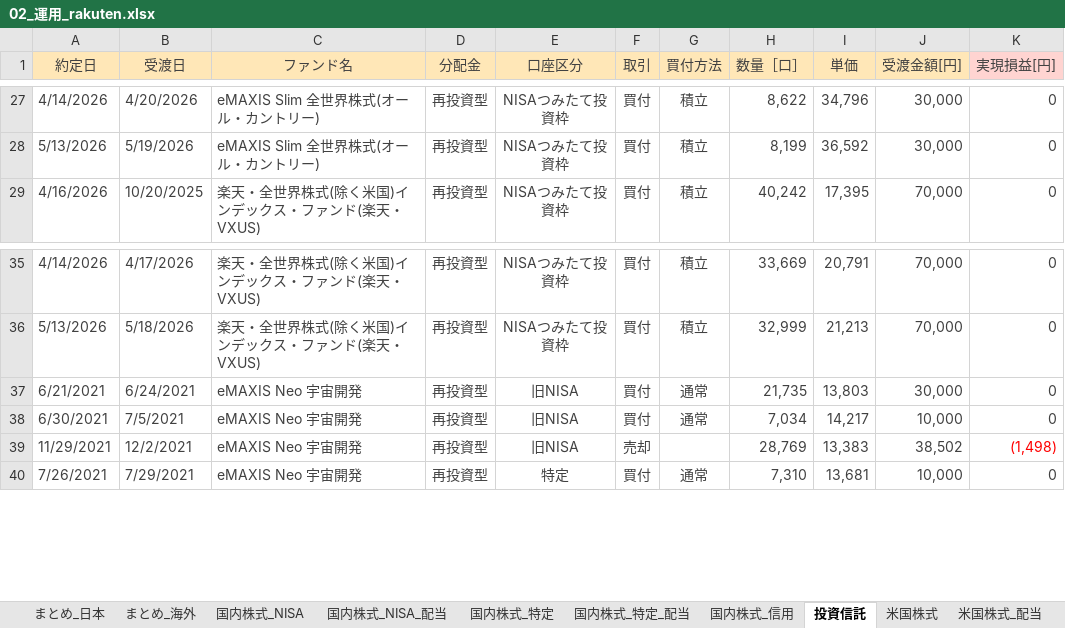
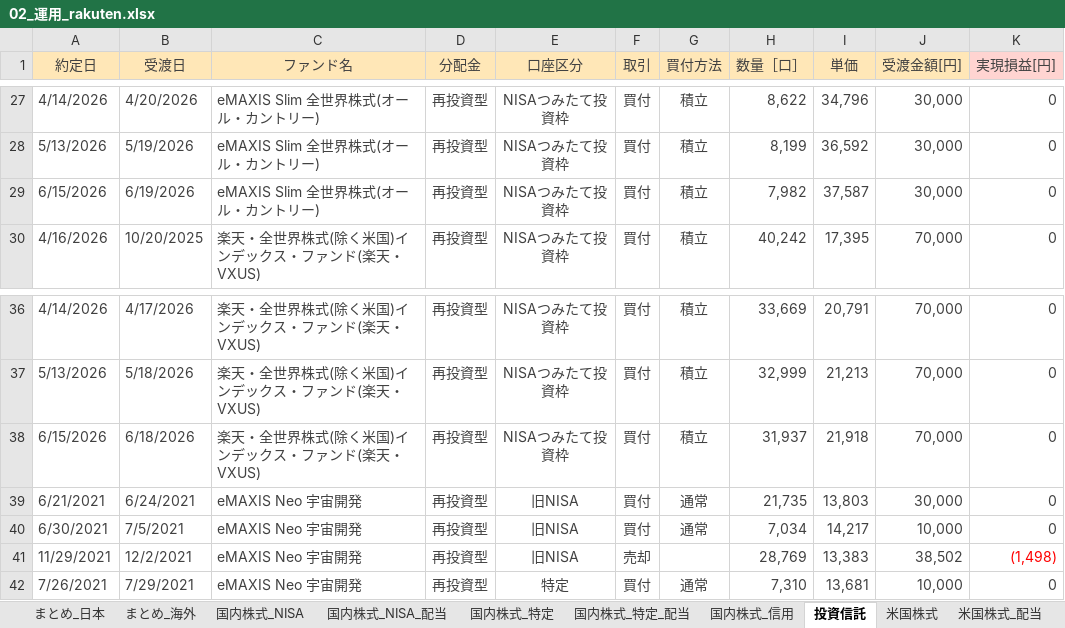
Before and after one commit to Shota0525/streamlit_stock_app, an Excel workbook: data/02_運用_rakuten.xlsx, sheet 投資信託, drawn as a sheet; only a part is shown, gaps mark what is left out; values as stored, in another font and other column widths than the file's, no borders; the diff names each change by its address in the sheet, - before the commit and + after, or states it on an @@ line.

```diff
--- a/data/02_運用_rakuten.xlsx (sheet 投資信託)
+++ b/data/02_運用_rakuten.xlsx (sheet 投資信託)
+row 29: 6/15/2026 | 6/19/2026 | eMAXIS Slim 全世界株式(オール・カントリー) | 再投資型 | NISAつみたて投資枠 | 買付 | 積立 | 7,982 | 37,587 | 30,000 | 0
+row 38: 6/15/2026 | 6/18/2026 | 楽天・全世界株式(除く米国)インデックス・ファンド(楽天・VXUS) | 再投資型 | NISAつみたて投資枠 | 買付 | 積立 | 31,937 | 21,918 | 70,000 | 0
```
Also changed, not shown: sheet 国内株式_特定, sheet まとめ_日本, formulas that keep their value.
